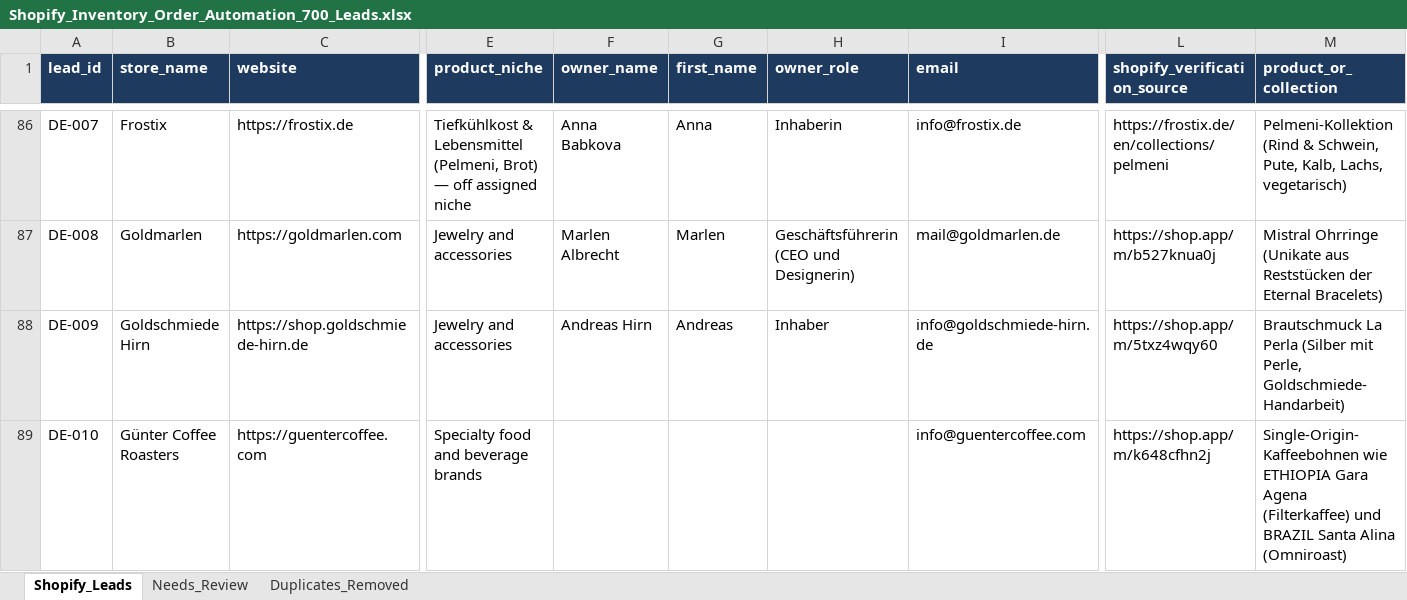
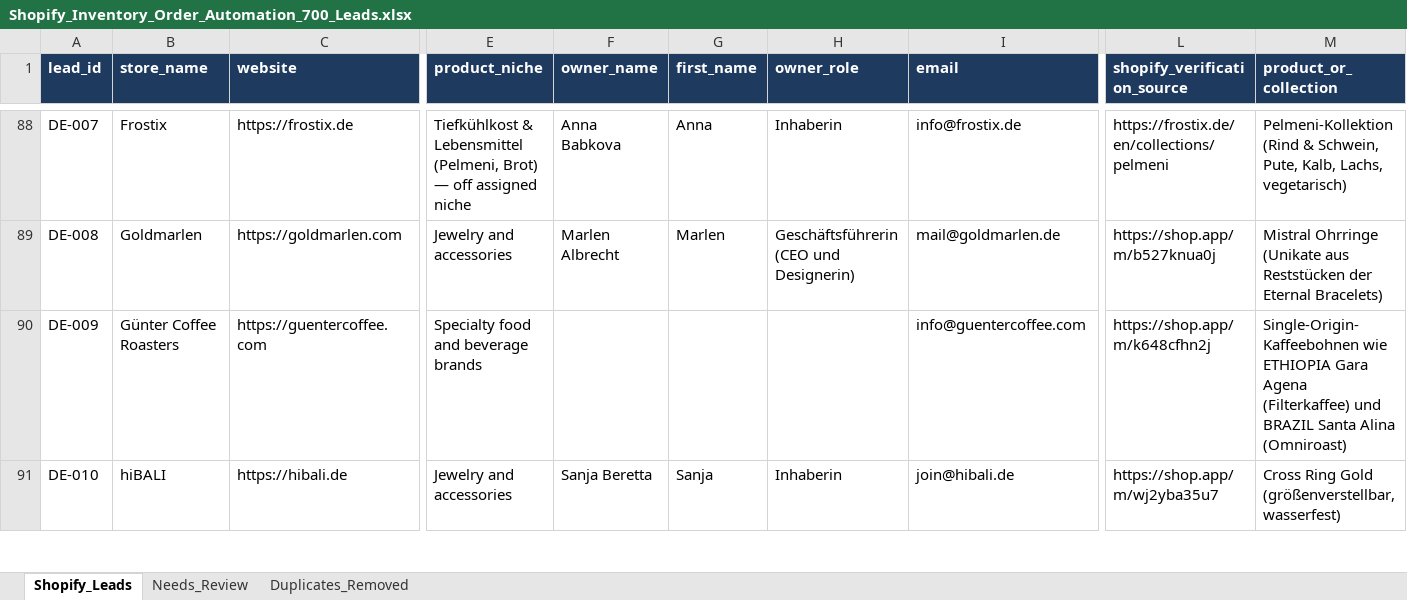
Before and after one commit to oseniibrahim845-hue/rappido, an Excel workbook: shopify-leads/Shopify_Inventory_Order_Automation_700_Leads.xlsx, sheet Shopify_Leads, drawn as a sheet; only a part is shown, gaps mark what is left out; values as stored, in another font and other column widths than the file's, no borders; addresses are those after the commit; the diff covers the shown part only; the diff names each change by its address in the sheet, - before the commit and + after, or states it on an @@ line.

```diff
--- a/shopify-leads/Shopify_Inventory_Order_Automation_700_Leads.xlsx (sheet Shopify_Leads)
+++ b/shopify-leads/Shopify_Inventory_Order_Automation_700_Leads.xlsx (sheet Shopify_Leads)
-B90 (store_name): Goldschmiede Hirn
+B90 (store_name): Günter Coffee Roasters
-C90 (website): https://shop.goldschmiede-hirn.de
+C90 (website): https://guentercoffee.com
-E90 (product_niche): Jewelry and accessories
+E90 (product_niche): Specialty food and beverage brands
-F90 (owner_name): Andreas Hirn
+F90 (owner_name): (empty)
-G90 (first_name): Andreas
+G90 (first_name): (empty)
-H90 (owner_role): Inhaber
+H90 (owner_role): (empty)
-I90 (email): info@goldschmiede-hirn.de
+I90 (email): info@guentercoffee.com
-L90 (shopify_verification_source): https://shop.app/m/5txz4wqy60
+L90 (shopify_verification_source): https://shop.app/m/k648cfhn2j
-M90 (product_or_collection): Brautschmuck La Perla (Silber mit Perle, Goldschmiede-Handarbeit)
+M90 (product_or_collection): Single-Origin-Kaffeebohnen wie ETHIOPIA Gara Agena (Filterkaffee) und BRAZIL Santa Alina (Omniroast)
-B91 (store_name): Günter Coffee Roasters
+B91 (store_name): hiBALI
-C91 (website): https://guentercoffee.com
+C91 (website): https://hibali.de
-E91 (product_niche): Specialty food and beverage brands
+E91 (product_niche): Jewelry and accessories
-F91 (owner_name): (empty)
+F91 (owner_name): Sanja Beretta
-G91 (first_name): (empty)
+G91 (first_name): Sanja
-H91 (owner_role): (empty)
+H91 (owner_role): Inhaberin
-I91 (email): info@guentercoffee.com
+I91 (email): join@hibali.de
-L91 (shopify_verification_source): https://shop.app/m/k648cfhn2j
+L91 (shopify_verification_source): https://shop.app/m/wj2yba35u7
-M91 (product_or_collection): Single-Origin-Kaffeebohnen wie ETHIOPIA Gara Agena (Filterkaffee) und BRAZIL Santa Alina (Omniroast)
+M91 (product_or_collection): Cross Ring Gold (größenverstellbar, wasserfest)
```
Also changed, not shown: 10 added rows, 2 removed rows and 1591 edited cells elsewhere in this sheet, sheet Needs_Review, shopify-leads/Shopify_Research_Summary.xlsx, 4 other files.
